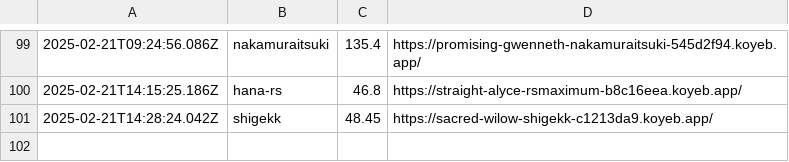
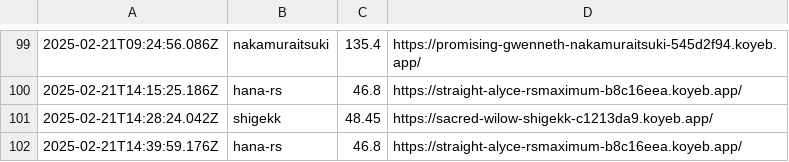
Before and after one commit to saitamau-maximum/web-speed-hackathon-2023-scoring-tool-for-2025, a CSV file: log.csv, drawn as a sheet; only a part is shown, gaps mark what is left out.

```diff
--- a/log.csv
+++ b/log.csv
@@ -101 +101,2 @@
 2025-02-21T14:28:24.042Z,shigekk,48.45,https://sacred-wilow-shigekk-c1213da9.koyeb.app/
+2025-02-21T14:39:59.176Z,hana-rs,46.8,https://straight-alyce-rsmaximum-b8c16eea.koyeb.app/
```
